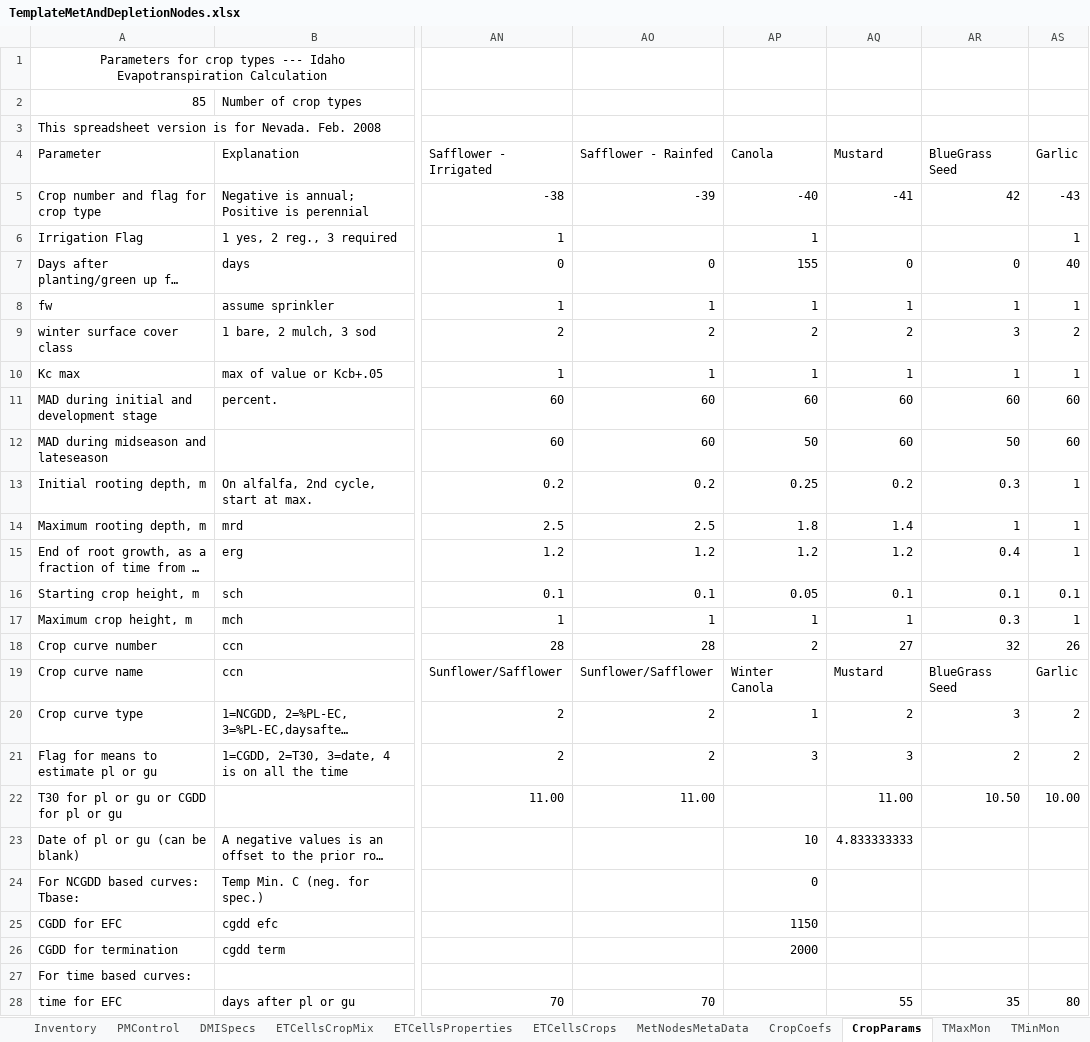
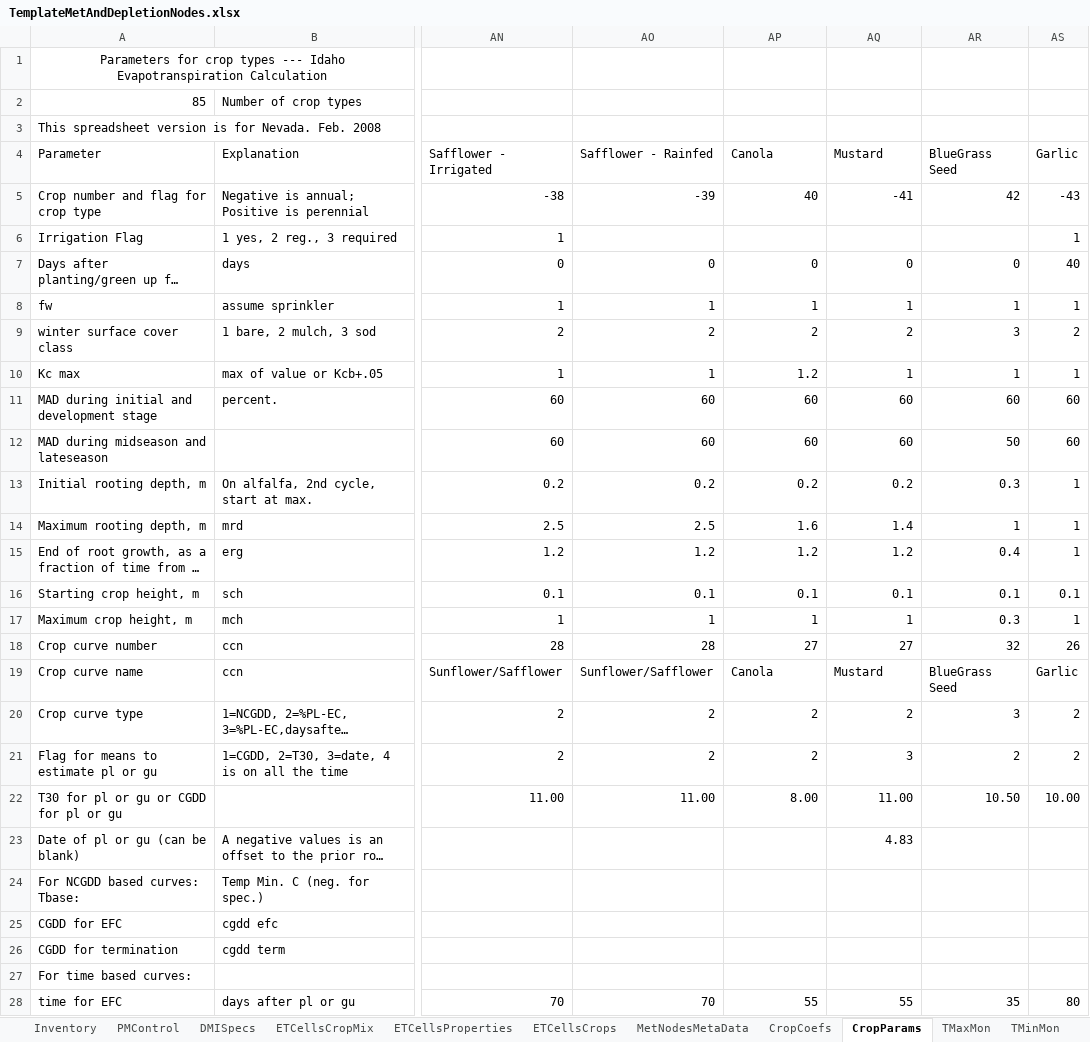
Before and after one commit to cgmorton/et-demands, an Excel workbook: static/TemplateMetAndDepletionNodes.xlsx, sheet CropParams, drawn as a sheet; only a part is shown, gaps mark what is left out; long unchanged cells end in …; values as stored, in another font and other column widths than the file's, no borders; the diff covers the shown part only; the diff names each change by its address in the sheet, - before the commit and + after, or states it on an @@ line.

Commit message:
Updating crop parameter values in templates
Removing weird winter canola from crop parameters

```diff
--- a/static/TemplateMetAndDepletionNodes.xlsx (sheet CropParams)
+++ b/static/TemplateMetAndDepletionNodes.xlsx (sheet CropParams)
-AP5 (Canola): -40
+AP5 (Canola): 40
-AP6 (Canola): 1
+AP6 (Canola): (empty)
-AP7 (Canola): 155
+AP7 (Canola): 0
-AP10 (Canola): 1
+AP10 (Canola): 1.2
-AP12 (Canola): 50
+AP12 (Canola): 60
-AP13 (Canola): 0.25
+AP13 (Canola): 0.2
-AP14 (Canola): 1.8
+AP14 (Canola): 1.6
-AP16 (Canola): 0.05
+AP16 (Canola): 0.1
-AP18 (Canola): 2
+AP18 (Canola): 27
-AP19 (Canola): Winter Canola
+AP19 (Canola): Canola
-AP20 (Canola): 1
+AP20 (Canola): 2
-AP21 (Canola): 3
+AP21 (Canola): 2
-AP22 (Canola): (empty)
+AP22 (Canola): 8.00
-AP23 (Canola): 10
+AP23 (Canola): (empty)
-AQ23 (Mustard): 4.833333333
+AQ23 (Mustard): 4.83
-AP24 (Canola): 0
+AP24 (Canola): (empty)
-AP25 (Canola): 1150
+AP25 (Canola): (empty)
-AP26 (Canola): 2000
+AP26 (Canola): (empty)
-AP28 (Canola): (empty)
+AP28 (Canola): 55
```
Also changed, not shown: 3 edited cells elsewhere in this sheet, 2 other files.
